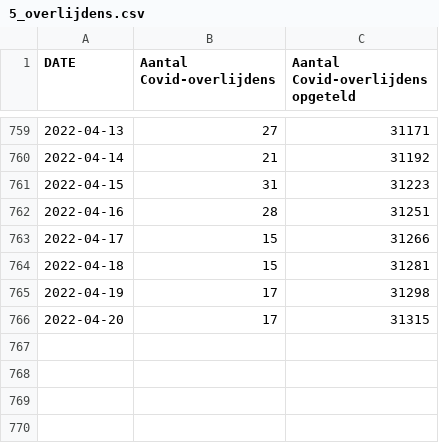
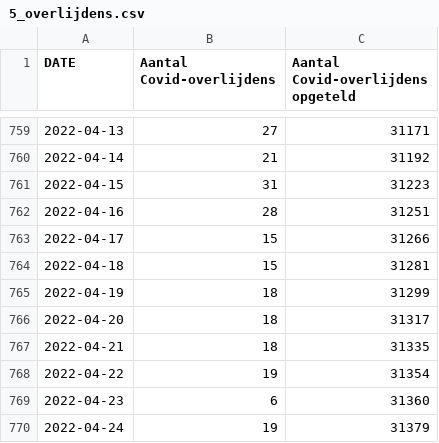
Before and after one commit to journinho/sciensano-covid-19, a CSV file: 5_overlijdens.csv, drawn as a sheet; only a part is shown, gaps mark what is left out.

```diff
--- a/5_overlijdens.csv
+++ b/5_overlijdens.csv
@@ -764,3 +764,7 @@ DATE,Aantal Covid-overlijdens,Aantal Covid-overlijdens opgeteld
 2022-04-18,15,31281
-2022-04-19,17,31298
-2022-04-20,17,31315
+2022-04-19,18,31299
+2022-04-20,18,31317
+2022-04-21,18,31335
+2022-04-22,19,31354
+2022-04-23,6,31360
+2022-04-24,19,31379
```
Also changed, not shown: 1_besmettingen_zevendaags.csv, 2_positiviteitsratio.csv, 6 other files.
